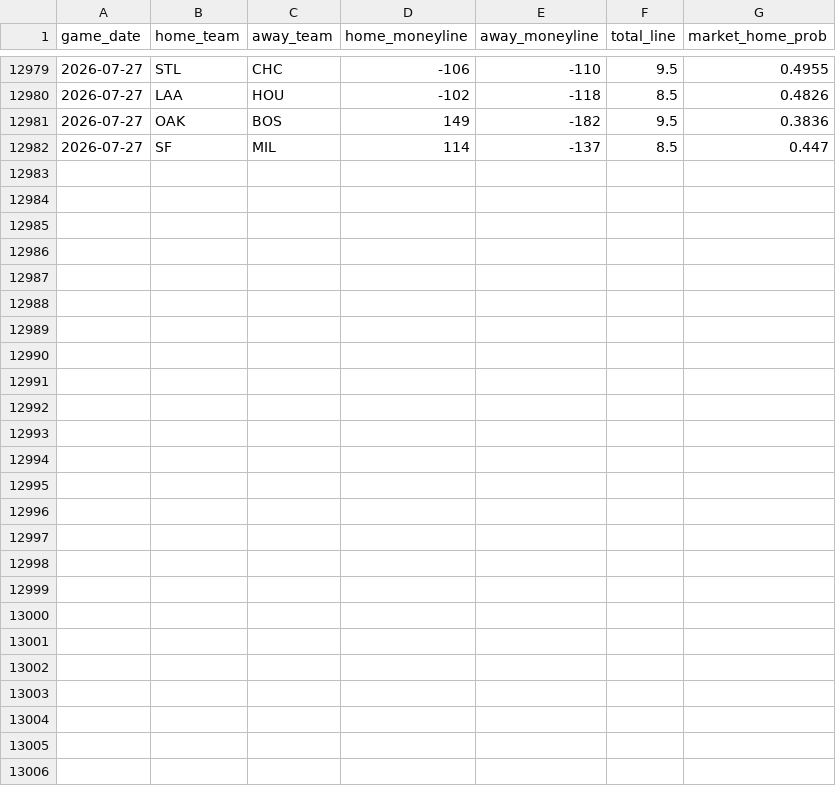
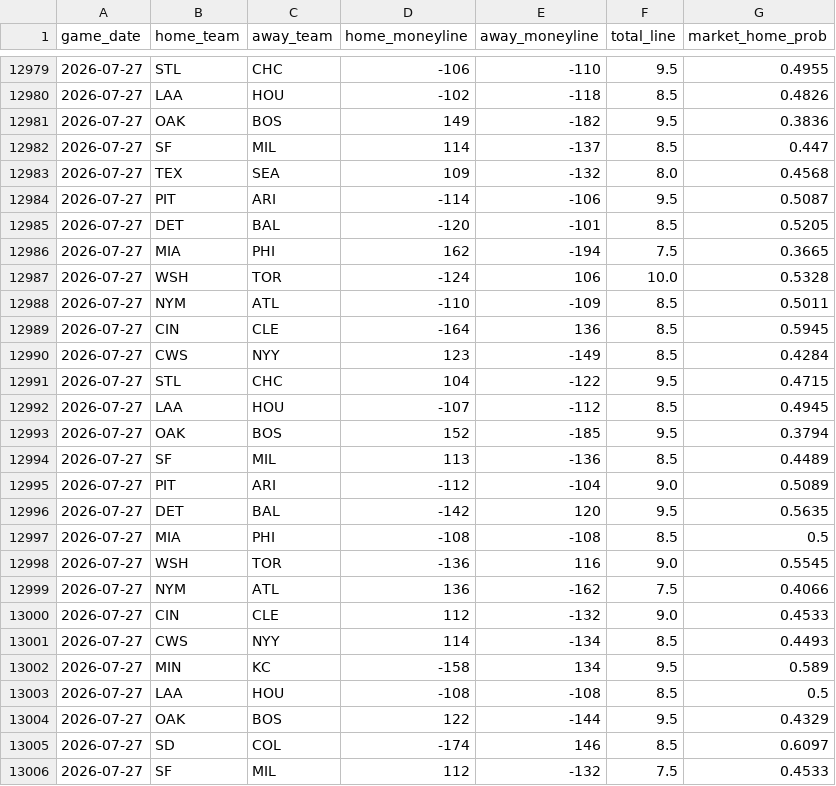
Before and after one commit to gigadon/Thats-Baseball, a CSV file: data/odds_history.csv, drawn as a sheet; only a part is shown, gaps mark what is left out; the diff names each change by its address in the sheet, - before the commit and + after, or states it on an @@ line.

```diff
--- a/data/odds_history.csv
+++ b/data/odds_history.csv
+row 12983: 2026-07-27 | TEX | SEA | 109 | -132 | 8.0 | 0.4568
+row 12984: 2026-07-27 | PIT | ARI | -114 | -106 | 9.5 | 0.5087
+row 12985: 2026-07-27 | DET | BAL | -120 | -101 | 8.5 | 0.5205
+row 12986: 2026-07-27 | MIA | PHI | 162 | -194 | 7.5 | 0.3665
+row 12987: 2026-07-27 | WSH | TOR | -124 | 106 | 10.0 | 0.5328
+row 12988: 2026-07-27 | NYM | ATL | -110 | -109 | 8.5 | 0.5011
+row 12989: 2026-07-27 | CIN | CLE | -164 | 136 | 8.5 | 0.5945
+row 12990: 2026-07-27 | CWS | NYY | 123 | -149 | 8.5 | 0.4284
+row 12991: 2026-07-27 | STL | CHC | 104 | -122 | 9.5 | 0.4715
+row 12992: 2026-07-27 | LAA | HOU | -107 | -112 | 8.5 | 0.4945
+row 12993: 2026-07-27 | OAK | BOS | 152 | -185 | 9.5 | 0.3794
+row 12994: 2026-07-27 | SF | MIL | 113 | -136 | 8.5 | 0.4489
+row 12995: 2026-07-27 | PIT | ARI | -112 | -104 | 9.0 | 0.5089
+row 12996: 2026-07-27 | DET | BAL | -142 | 120 | 9.5 | 0.5635
+row 12997: 2026-07-27 | MIA | PHI | -108 | -108 | 8.5 | 0.5
+row 12998: 2026-07-27 | WSH | TOR | -136 | 116 | 9.0 | 0.5545
+row 12999: 2026-07-27 | NYM | ATL | 136 | -162 | 7.5 | 0.4066
+row 13000: 2026-07-27 | CIN | CLE | 112 | -132 | 9.0 | 0.4533
+row 13001: 2026-07-27 | CWS | NYY | 114 | -134 | 8.5 | 0.4493
+row 13002: 2026-07-27 | MIN | KC | -158 | 134 | 9.5 | 0.589
+row 13003: 2026-07-27 | LAA | HOU | -108 | -108 | 8.5 | 0.5
+row 13004: 2026-07-27 | OAK | BOS | 122 | -144 | 9.5 | 0.4329
+row 13005: 2026-07-27 | SD | COL | -174 | 146 | 8.5 | 0.6097
+row 13006: 2026-07-27 | SF | MIL | 112 | -132 | 7.5 | 0.4533
```
Also changed, not shown: data/games_2026.csv, data/pitching_2026.csv, 6 other files.
